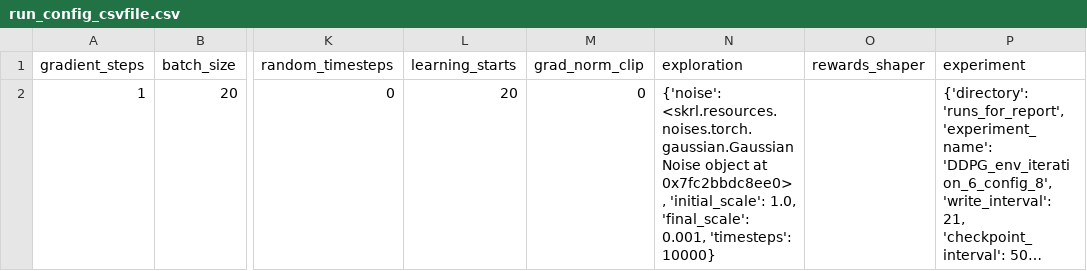
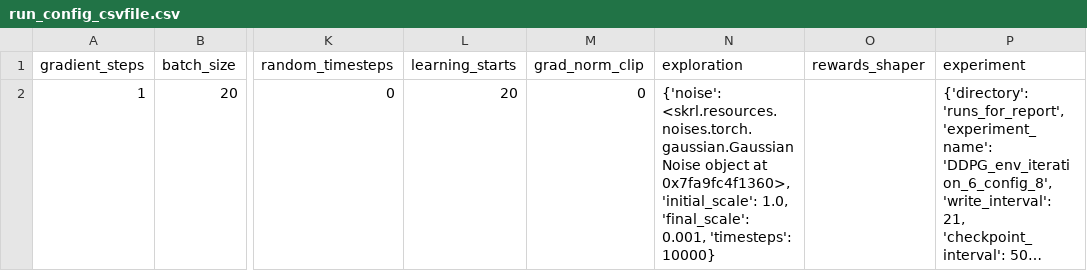
Before and after one commit to kasperfg16/p8_sewbot, a CSV file: runs_for_report/DDPG_env_iteration_6_config_8/run_config_csvfile.csv, drawn as a sheet; only a part is shown, gaps mark what is left out; long unchanged cells end in …; the diff names each change by its address in the sheet, - before the commit and + after, or states it on an @@ line.

```diff
--- a/runs_for_report/DDPG_env_iteration_6_config_8/run_config_csvfile.csv
+++ b/runs_for_report/DDPG_env_iteration_6_config_8/run_config_csvfile.csv
-N2 (exploration): …object at 0x7fc2bbdc8ee0>, 'initial_scale': 1.0,…
+N2 (exploration): …object at 0x7fa9fc4f1360>, 'initial_scale': 1.0,…
```
